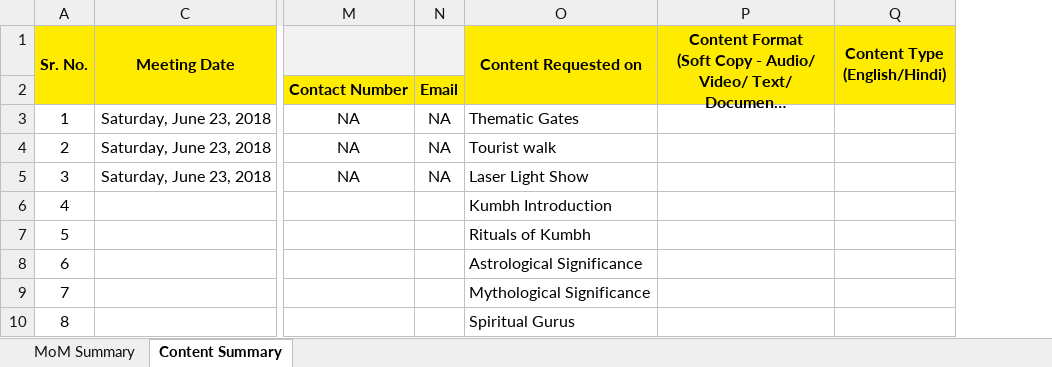
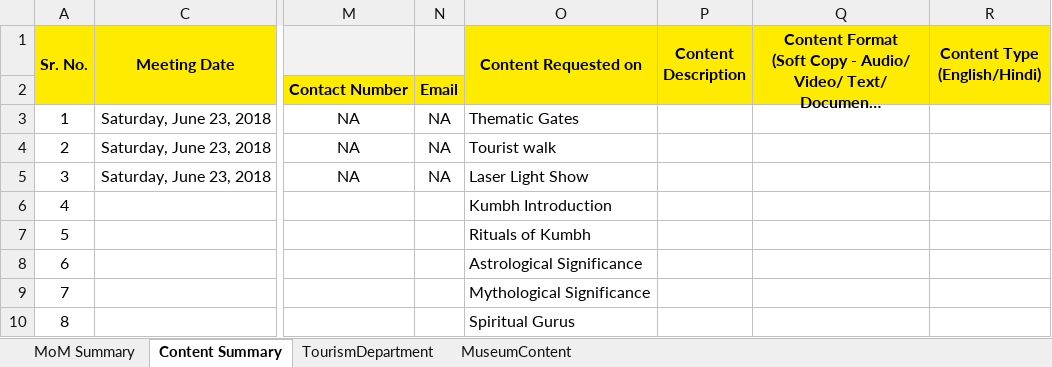
Before and after one commit to coderfolks/kumbh, an Excel workbook: MeetingMatrix.xlsx, sheet Content Summary, drawn as a sheet; only a part is shown, gaps mark what is left out; long unchanged cells end in …; values as stored, in another font and other column widths than the file's, no borders; the diff names each change by its address in the sheet, - before the commit and + after, or states it on an @@ line.

```diff
--- a/MeetingMatrix.xlsx (sheet Content Summary)
+++ b/MeetingMatrix.xlsx (sheet Content Summary)
+sheet tab: TourismDepartment
+sheet tab: MuseumContent
+column P (Content Description), empty
```
Also changed, not shown: sheet MoM Summary.
